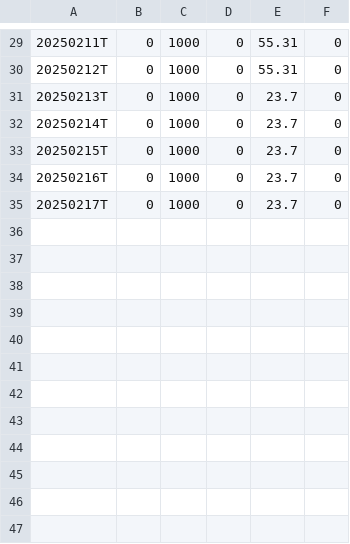
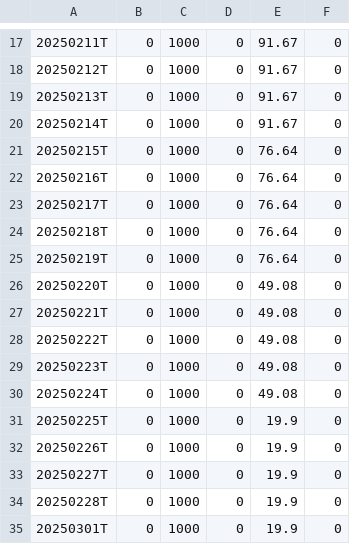
Before and after one commit to dpatelj88/rs-log, a CSV file: output/RSRATING.csv, drawn as a sheet; only a part is shown, gaps mark what is left out; the diff covers the shown part only.

```diff
--- a/output/RSRATING.csv
+++ b/output/RSRATING.csv
@@ -29,7 +17,19 @@
-20250211T,0,1000,0,55.31,0
-20250212T,0,1000,0,55.31,0
-20250213T,0,1000,0,23.7,0
-20250214T,0,1000,0,23.7,0
-20250215T,0,1000,0,23.7,0
-20250216T,0,1000,0,23.7,0
-20250217T,0,1000,0,23.7,0
+20250211T,0,1000,0,91.67,0
+20250212T,0,1000,0,91.67,0
+20250213T,0,1000,0,91.67,0
+20250214T,0,1000,0,91.67,0
+20250215T,0,1000,0,76.64,0
+20250216T,0,1000,0,76.64,0
+20250217T,0,1000,0,76.64,0
+20250218T,0,1000,0,76.64,0
+20250219T,0,1000,0,76.64,0
+20250220T,0,1000,0,49.08,0
+20250221T,0,1000,0,49.08,0
+20250222T,0,1000,0,49.08,0
+20250223T,0,1000,0,49.08,0
+20250224T,0,1000,0,49.08,0
+20250225T,0,1000,0,19.9,0
+20250226T,0,1000,0,19.9,0
+20250227T,0,1000,0,19.9,0
+20250228T,0,1000,0,19.9,0
+20250301T,0,1000,0,19.9,0
```
Also changed, not shown: 12 removed rows and 16 edited cells elsewhere in this file, 2 other files.
